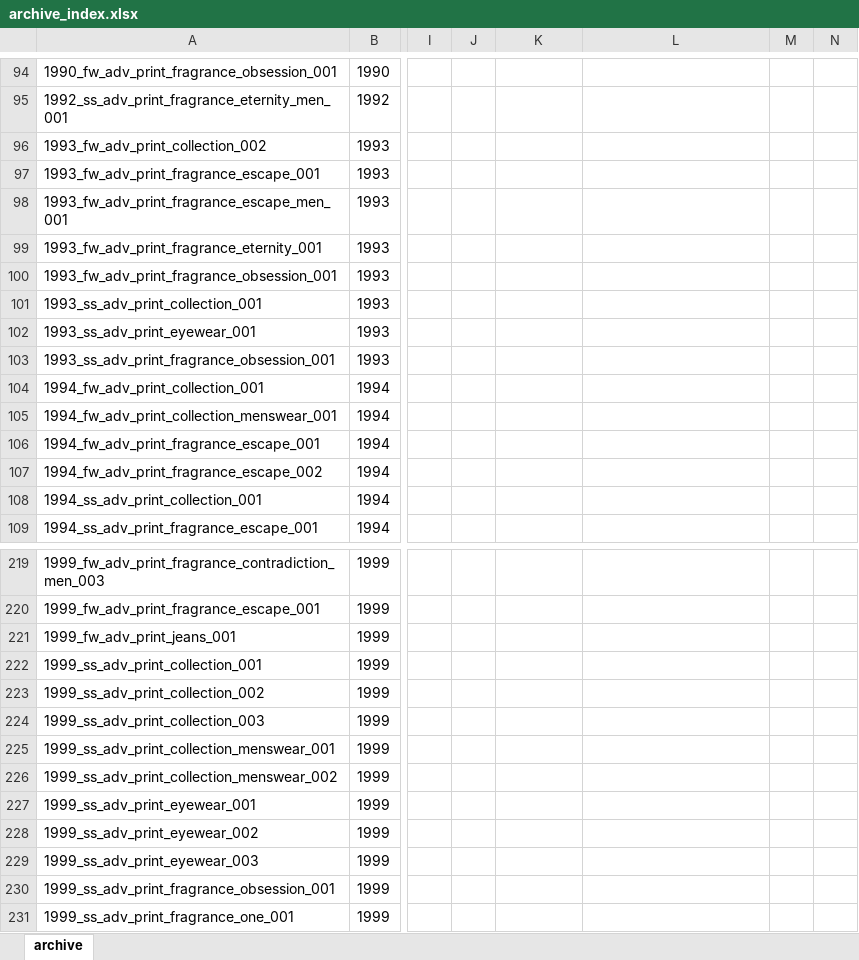
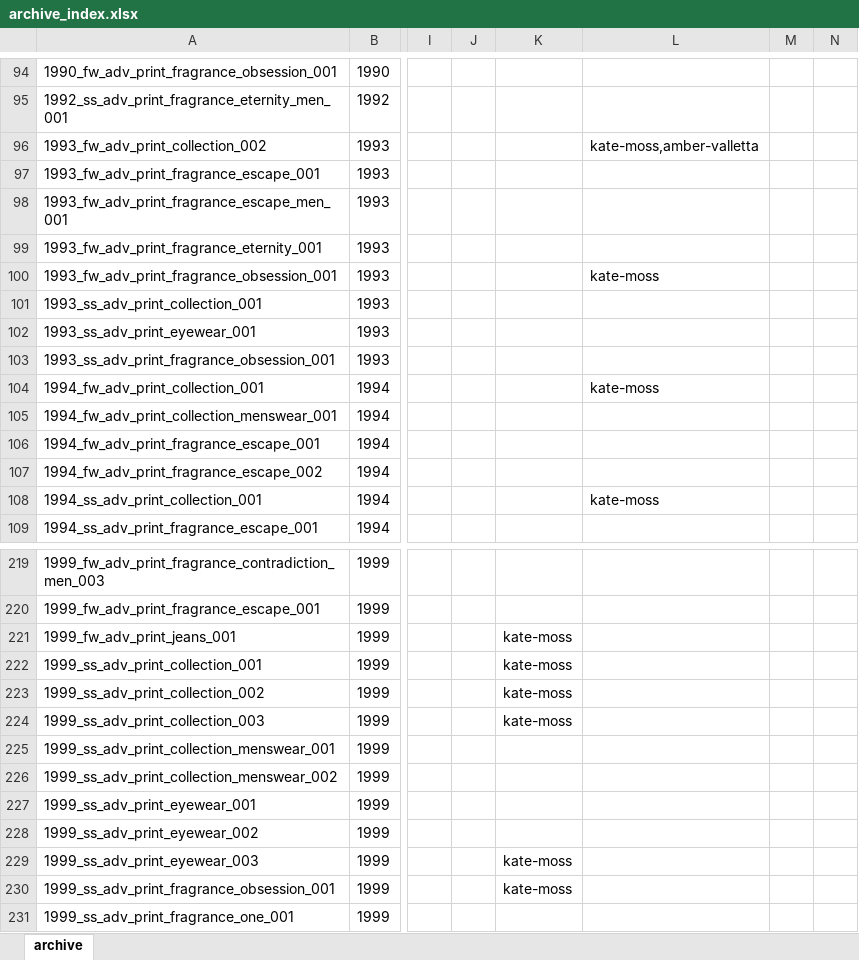
Before and after one commit to 12630at/calvinklein-archive, an Excel workbook: archive_index.xlsx, sheet archive, drawn as a sheet; only a part is shown, gaps mark what is left out; values as stored, in another font and other column widths than the file's, no borders; charts and pictures not drawn; the diff covers the shown part only; the diff names each change by its address in the sheet, - before the commit and + after, or states it on an @@ line.

```diff
--- a/archive_index.xlsx (sheet archive)
+++ b/archive_index.xlsx (sheet archive)
-L96: (empty)
+L96: kate-moss,amber-valletta
-L100: (empty)
+L100: kate-moss
-L104: (empty)
+L104: kate-moss
-L108: (empty)
+L108: kate-moss
-K221:K224: (empty)
+K221:K224: kate-moss
-K229:K230: (empty)
+K229:K230: kate-moss
```
Also changed, not shown: 36 edited cells elsewhere in this sheet, charts or pictures.
